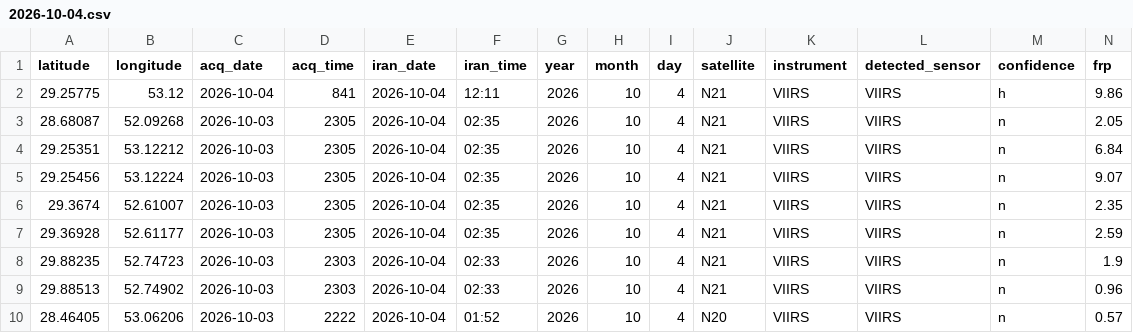
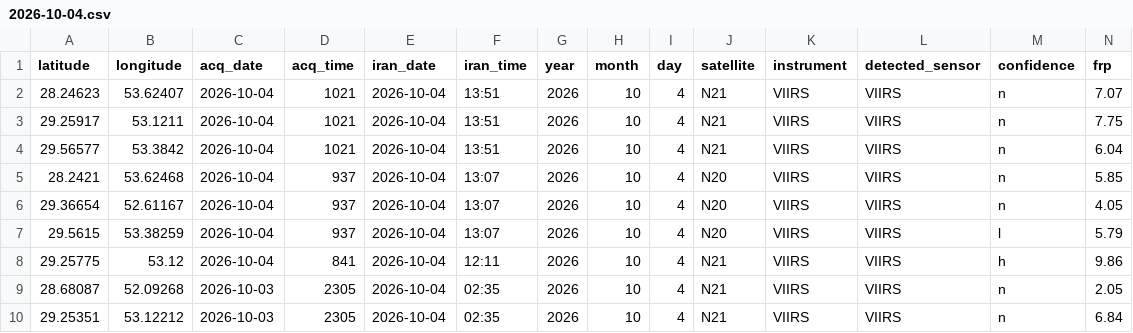
Before and after one commit to hashempoorsadegh214-prog/FARS-FIRE-SENTINEL, a CSV file: archive/2026-10-04.csv, drawn as a sheet; only a part is shown; the shorter side is filled out with more unchanged rows; rows hold the shown columns only; the diff names each change by its address in the sheet, - before the commit and + after, or states it on an @@ line.

```diff
--- a/archive/2026-10-04.csv
+++ b/archive/2026-10-04.csv
+row 2: 28.24623 | 53.62407 | 2026-10-04 | 1021 | 2026-10-04 | 13:51 | 2026 | 10 | 4 | N21 | VIIRS | VIIRS | n | 7.07
+row 3: 29.25917 | 53.1211 | 2026-10-04 | 1021 | 2026-10-04 | 13:51 | 2026 | 10 | 4 | N21 | VIIRS | VIIRS | n | 7.75
+row 4: 29.56577 | 53.3842 | 2026-10-04 | 1021 | 2026-10-04 | 13:51 | 2026 | 10 | 4 | N21 | VIIRS | VIIRS | n | 6.04
+row 5: 28.2421 | 53.62468 | 2026-10-04 | 937 | 2026-10-04 | 13:07 | 2026 | 10 | 4 | N20 | VIIRS | VIIRS | n | 5.85
+row 6: 29.36654 | 52.61167 | 2026-10-04 | 937 | 2026-10-04 | 13:07 | 2026 | 10 | 4 | N20 | VIIRS | VIIRS | n | 4.05
+row 7: 29.5615 | 53.38259 | 2026-10-04 | 937 | 2026-10-04 | 13:07 | 2026 | 10 | 4 | N20 | VIIRS | VIIRS | l | 5.79
```
Also changed, not shown: fires.csv, 2 other files.
